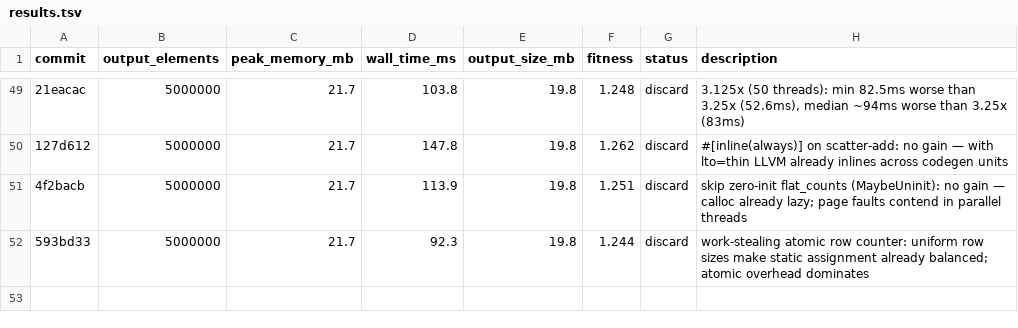
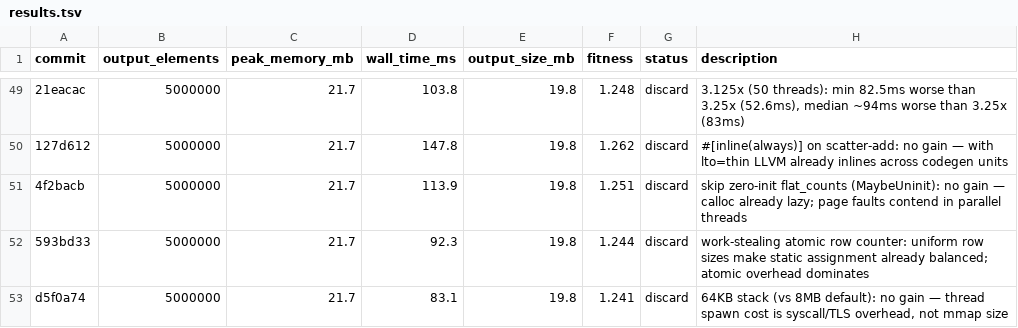
Before and after one commit to bjhardcastle/polars-vec-ops, a TSV file: results.tsv, drawn as a sheet; only a part is shown, gaps mark what is left out; the diff names each change by its address in the sheet, - before the commit and + after, or states it on an @@ line.

```diff
--- a/results.tsv
+++ b/results.tsv
+row 53: d5f0a74 | 5000000 | 21.7 | 83.1 | 19.8 | 1.241 | discard | 64KB stack (vs 8MB default): no gain — thread spawn cost is syscall/TLS overhead, not mmap size
```
Also changed, not shown: 1 other file.
